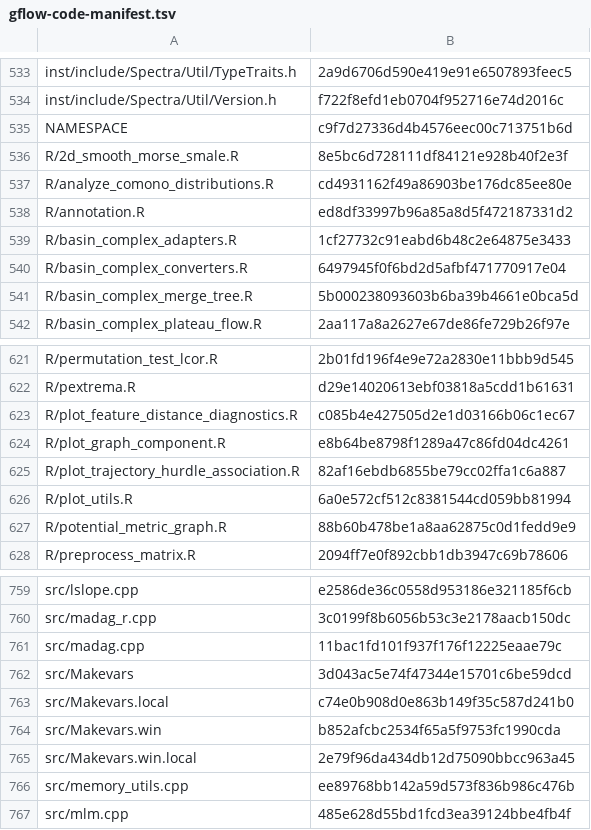
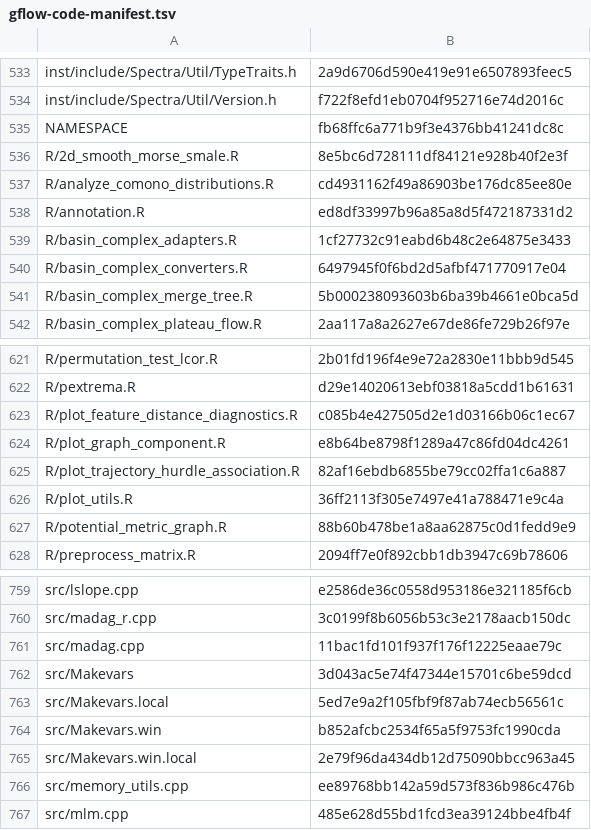
Before and after one commit to pgajer/gflow, a TSV file: inst/extdata/gflow-code-manifest.tsv, drawn as a sheet; only a part is shown, gaps mark what is left out.

```diff
--- a/inst/extdata/gflow-code-manifest.tsv
+++ b/inst/extdata/gflow-code-manifest.tsv
@@ -534,3 +534,3 @@ inst/include/Spectra/Util/TypeTraits.h	2a9d6706d590e419e91e6507893feec5
 inst/include/Spectra/Util/Version.h	f722f8efd1eb0704f952716e74d2016c
-NAMESPACE	c9f7d27336d4b4576eec00c713751b6d
+NAMESPACE	fb68ffc6a771b9f3e4376bb41241dc8c
 R/2d_smooth_morse_smale.R	8e5bc6d728111df84121e928b40f2e3f
@@ -625,3 +625,3 @@ R/plot_graph_component.R	e8b64be8798f1289a47c86fd04dc4261
 R/plot_trajectory_hurdle_association.R	82af16ebdb6855be79cc02ffa1c6a887
-R/plot_utils.R	6a0e572cf512c8381544cd059bb81994
+R/plot_utils.R	36ff2113f305e7497e41a788471e9c4a
 R/potential_metric_graph.R	88b60b478be1a8aa62875c0d1fedd9e9
@@ -762,3 +762,3 @@ src/madag.cpp	11bac1fd101f937f176f12225eaae79c
 src/Makevars	3d043ac5e74f47344e15701c6be59dcd
-src/Makevars.local	c74e0b908d0e863b149f35c587d241b0
+src/Makevars.local	5ed7e9a2f105fbf9f87ab74ecb56561c
 src/Makevars.win	b852afcbc2534f65a5f9753fc1990cda
```
Also changed, not shown: 5 other files.
